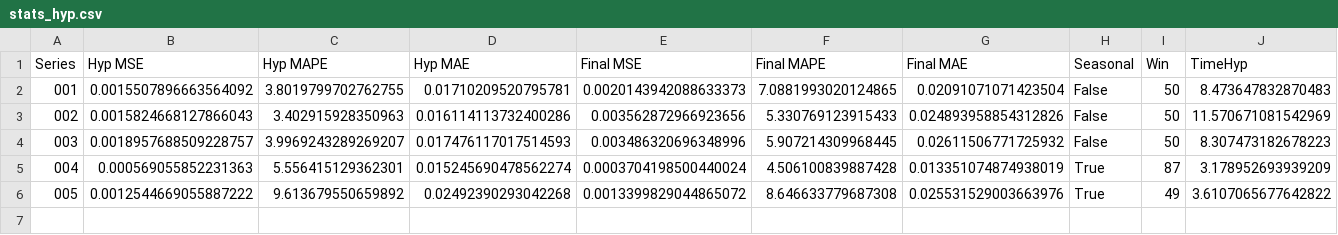
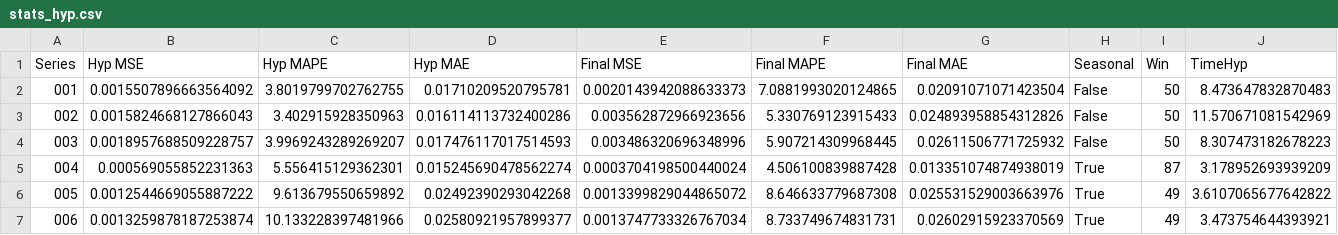
Before and after one commit to AntonioEmmanuele/TE_TFI, a CSV file: experiments/ucr_preprocess/regression_tree/stats_hyp.csv, drawn as a sheet.

Commit message:
adds RT ./datasets/processed/006_UCR_Anomaly_DISTORTEDCIMIS44AirTemperature2_4000_5703_5727.txt

```diff
--- a/experiments/ucr_preprocess/regression_tree/stats_hyp.csv
+++ b/experiments/ucr_preprocess/regression_tree/stats_hyp.csv
@@ -6 +6,2 @@ Series,Hyp MSE,Hyp MAPE,Hyp MAE,Final MSE,Final MAPE,Final MAE,Seasonal,Win,Time
 005,0.0012544669055887222,9.613679550659892,0.02492390293042268,0.0013399829044865072,8.646633779687308,0.025531529003663976,True,49,3.6107065677642822
+006,0.0013259878187253874,10.133228397481966,0.02580921957899377,0.0013747733326767034,8.733749674831731,0.02602915923370569,True,49,3.473754644393921
```
Also changed, not shown: 1 other file.
